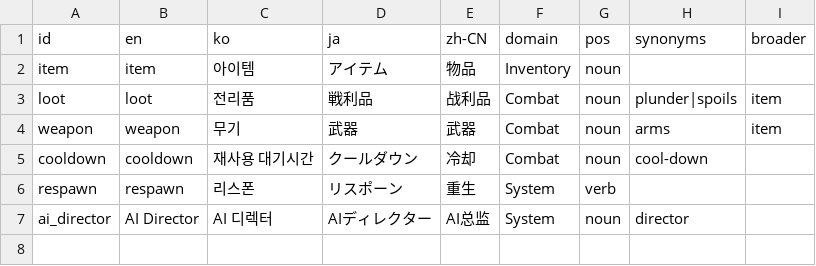
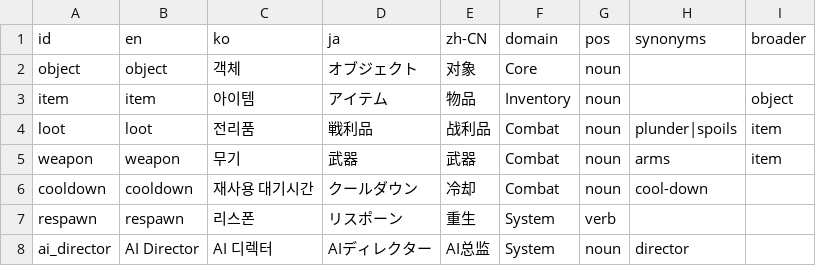
Before and after one commit to Jaejuna/multilingual-parsing-book, a CSV file: snippets/knowledge-graph/glossary_lex.csv, drawn as a sheet.

```diff
--- a/snippets/knowledge-graph/glossary_lex.csv
+++ b/snippets/knowledge-graph/glossary_lex.csv
@@ -1,3 +1,4 @@
 id,en,ko,ja,zh-CN,domain,pos,synonyms,broader
-item,item,아이템,アイテム,物品,Inventory,noun,,
+object,object,객체,オブジェクト,对象,Core,noun,,
+item,item,아이템,アイテム,物品,Inventory,noun,,object
 loot,loot,전리품,戦利品,战利品,Combat,noun,plunder|spoils,item
```
Also changed, not shown: 10 other files.
